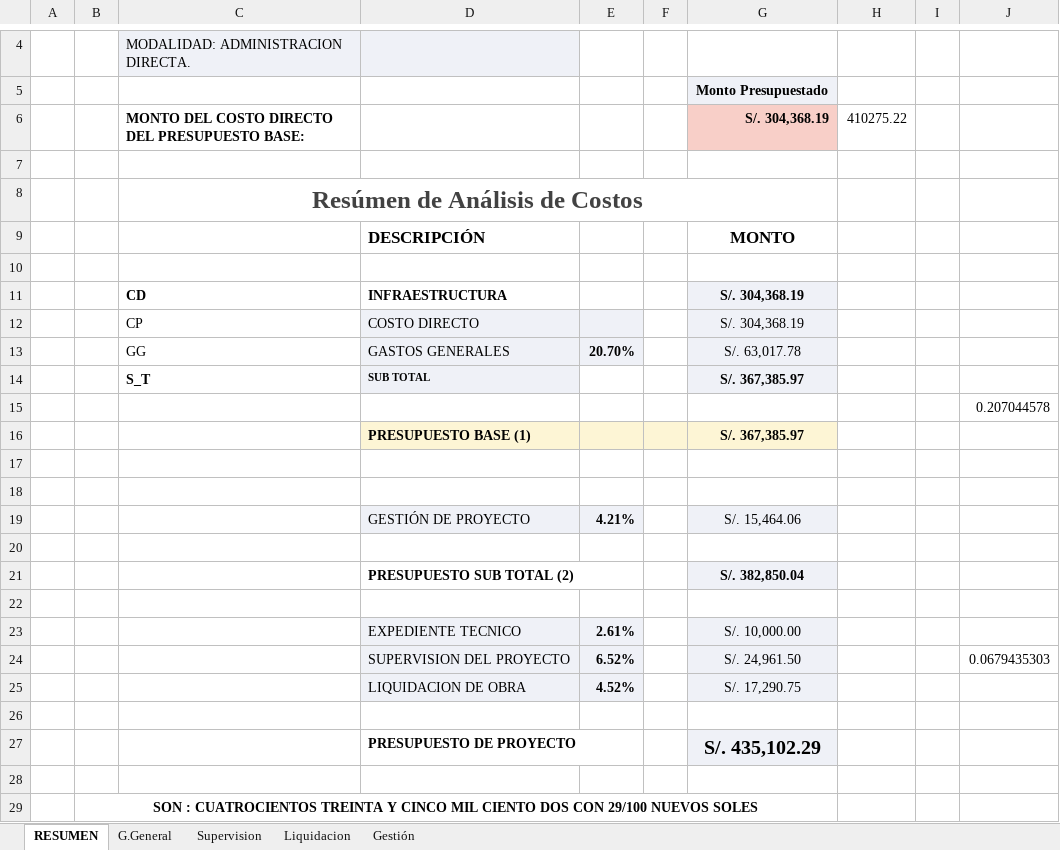
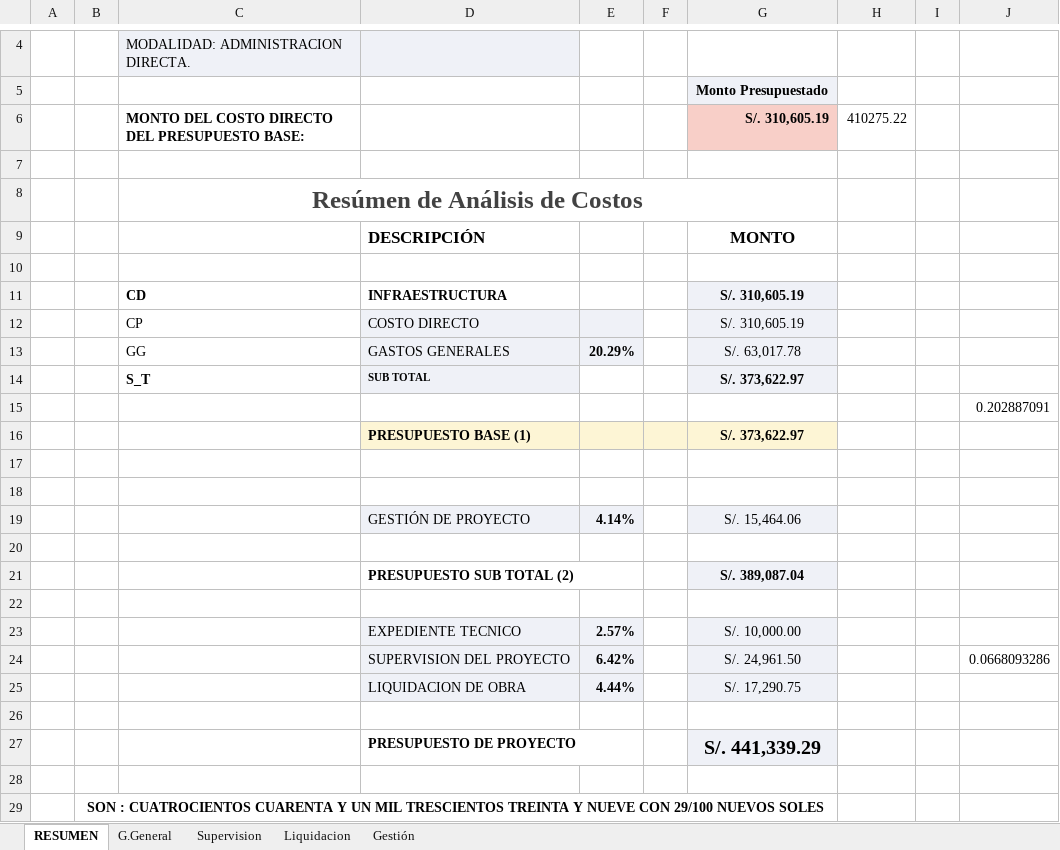
Before and after one commit to ORFEI-GRAP/IOARR0009, an Excel workbook: 7.0 DESAGREGADO DE GASTOS/GG-SS-LL-GP - PROGRESO.xlsm, sheet RESUMEN, drawn as a sheet; only a part is shown, gaps mark what is left out; values as stored, in another font and other column widths than the file's, no borders; charts and pictures not drawn; the diff names each change by its address in the sheet, - before the commit and + after, or states it on an @@ line.

```diff
--- a/7.0 DESAGREGADO DE GASTOS/GG-SS-LL-GP - PROGRESO.xlsm (sheet RESUMEN)
+++ b/7.0 DESAGREGADO DE GASTOS/GG-SS-LL-GP - PROGRESO.xlsm (sheet RESUMEN)
-G6: S/. 304,368.19
+G6: S/. 310,605.19
-G11:G12: S/. 304,368.19
+G11:G12: S/. 310,605.19
-E13: 20.70%
+E13: 20.29%
-G14: S/. 367,385.97
+G14: S/. 373,622.97
-J15: 0.207044578
+J15: 0.202887091
-G16: S/. 367,385.97
+G16: S/. 373,622.97
-E19: 4.21%
+E19: 4.14%
-G21: S/. 382,850.04
+G21: S/. 389,087.04
-E23: 2.61%
+E23: 2.57%
-E24: 6.52%
+E24: 6.42%
-J24: 0.0679435303
+J24: 0.0668093286
-E25: 4.52%
+E25: 4.44%
-G27: S/. 435,102.29
+G27: S/. 441,339.29
-B29: …: CUATROCIENTOS TREINTA Y CINCO MIL CIENTO DOS CON 29/100…
+B29: …: CUATROCIENTOS CUARENTA Y UN MIL TRESCIENTOS TREINTA Y NUEVE CON 29/100…
```
Also changed, not shown: sheet Gestión, sheet Liquidacion, charts or pictures, 9.0 CRONOGRAMA/CRONOGRAMA- PROGRESO.xlsx, 8 other files.
